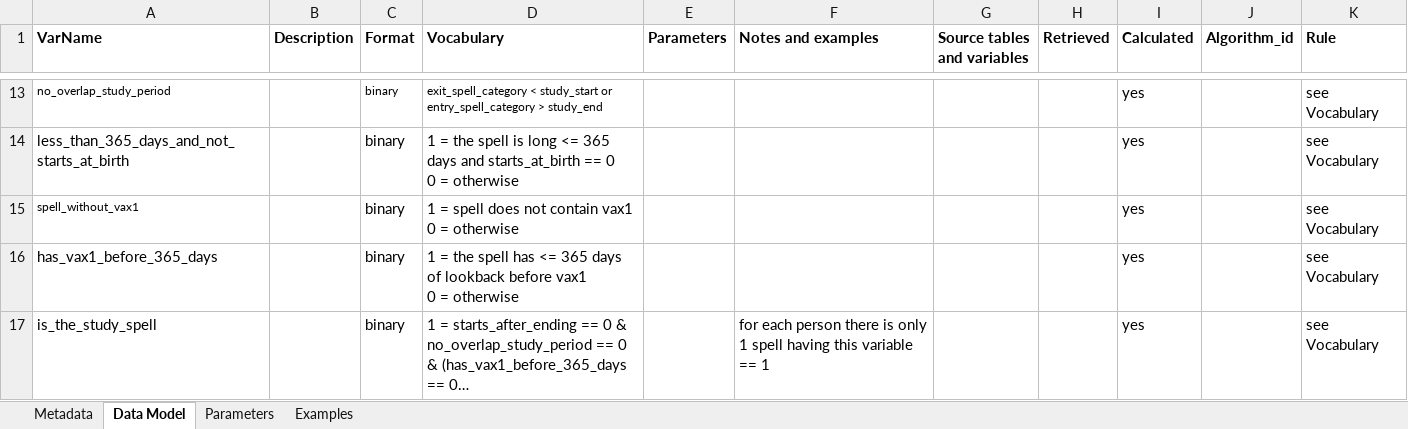
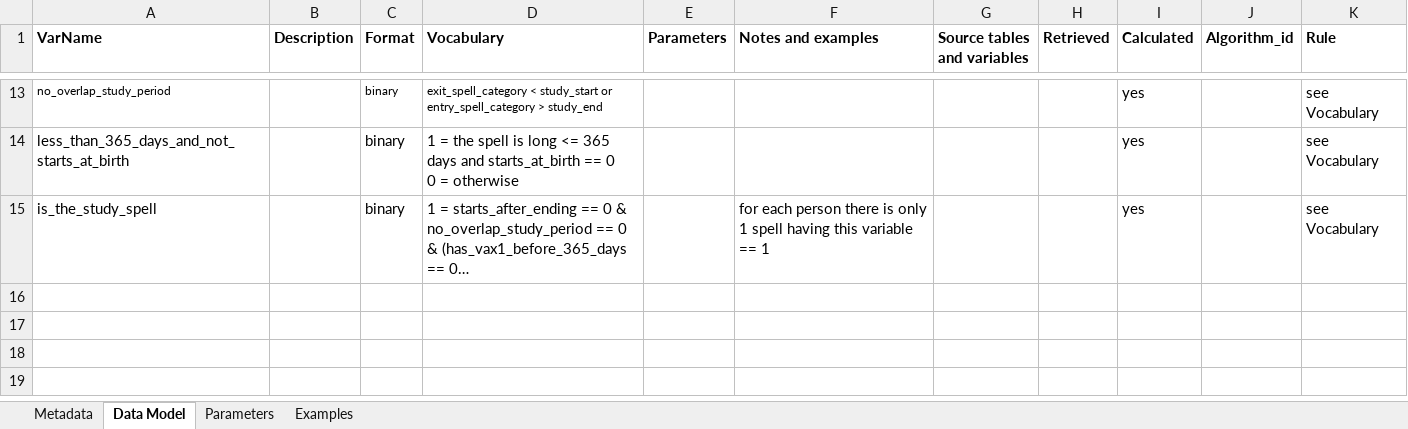
Before and after one commit to ARS-toscana/emorragie_gravi, an Excel workbook: i_codebooks/D3_clean_spells.xlsx, sheet Data Model, drawn as a sheet; only a part is shown, gaps mark what is left out; long unchanged cells end in …; values as stored, in another font and other column widths than the file's, no borders; ↵ is a line break in a cell; the diff names each change by its address in the sheet, - before the commit and + after, or states it on an @@ line.

```diff
--- a/i_codebooks/D3_clean_spells.xlsx (sheet Data Model)
+++ b/i_codebooks/D3_clean_spells.xlsx (sheet Data Model)
-row 15: spell_without_vax1 |  | binary | 1 = spell does not contain vax1 ↵ 0 = otherwise |  |  |  |  | yes |  | see Vocabulary
-row 16: has_vax1_before_365_days |  | binary | 1 = the spell has <= 365 days of lookback before vax1 ↵ 0 = otherwise |  |  |  |  | yes |  | see Vocabulary
```
Also changed, not shown: i_codebooks/00_index_emorragie_gravi.xlsx, i_codebooks/D3_episodes_of_treatment.xlsx, 41 other files.
